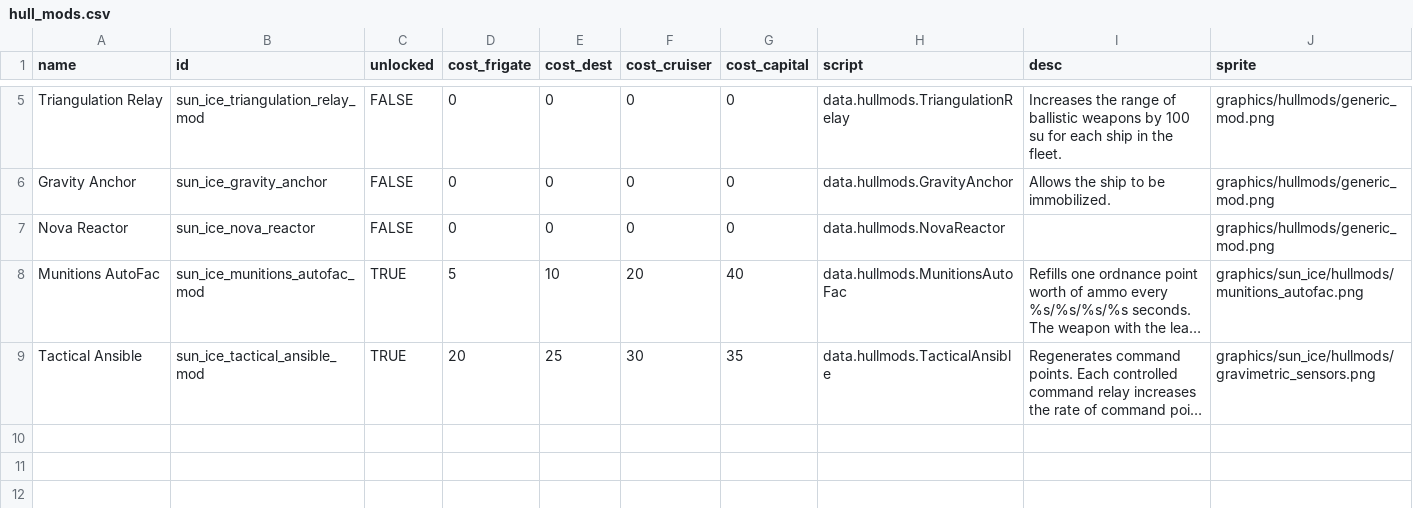
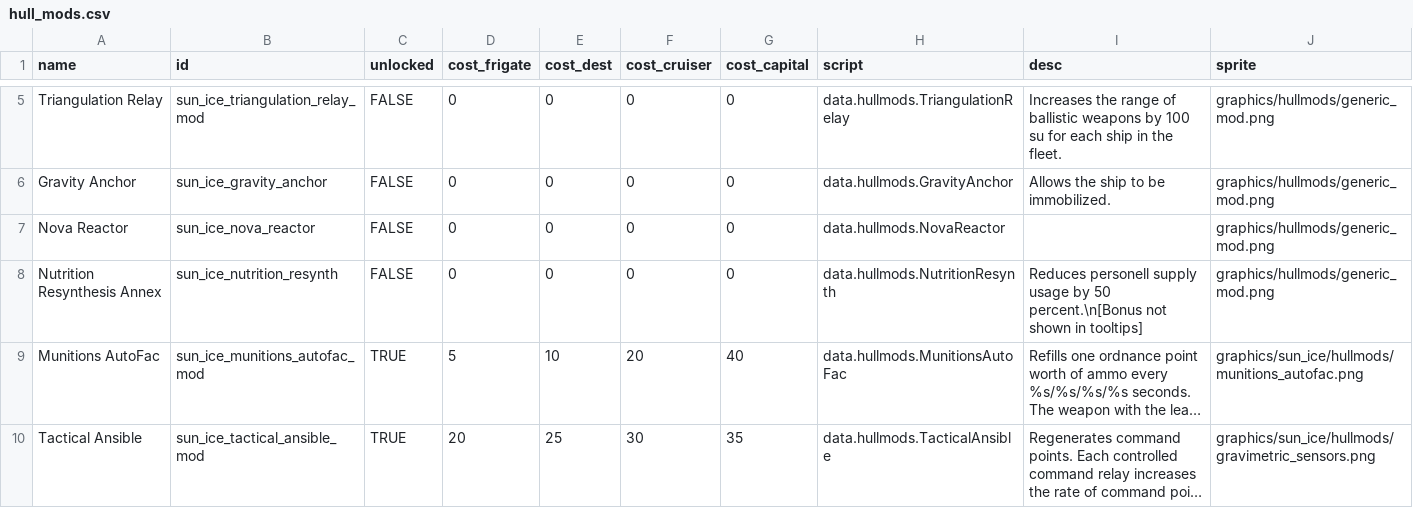
Before and after one commit to NateNBJ/IdoneusCitadelExiles, a CSV file: data/hullmods/hull_mods.csv, drawn as a sheet; only a part is shown, gaps mark what is left out; long unchanged cells end in …; the diff names each change by its address in the sheet, - before the commit and + after, or states it on an @@ line.

Commit message:
Nutrition Resynthesis Annex hullmod added to Shalom

```diff
--- a/data/hullmods/hull_mods.csv
+++ b/data/hullmods/hull_mods.csv
+row 8: Nutrition Resynthesis Annex | sun_ice_nutrition_resynth | FALSE | 0 | 0 | 0 | 0 | data.hullmods.NutritionResynth | Reduces personell supply usage by 50 percent.\n[Bonus not shown in tooltips] | graphics/hullmods/generic_mod.png
```
Also changed, not shown: 6 other files.
